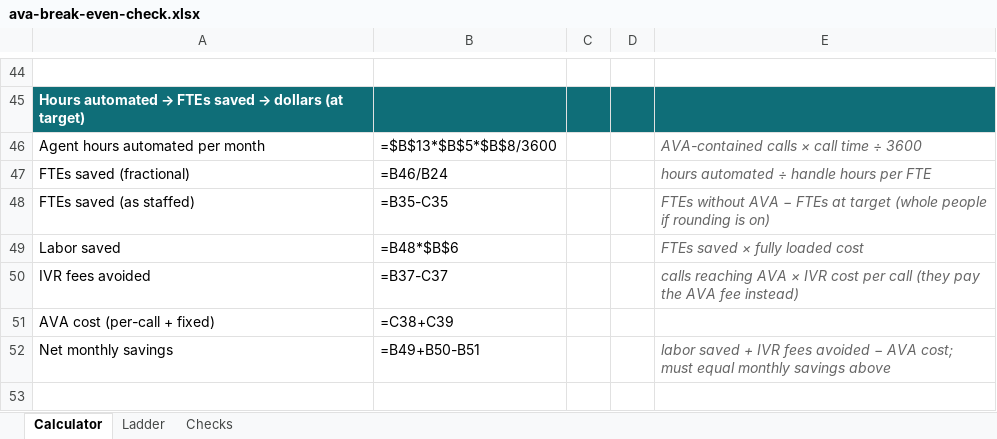
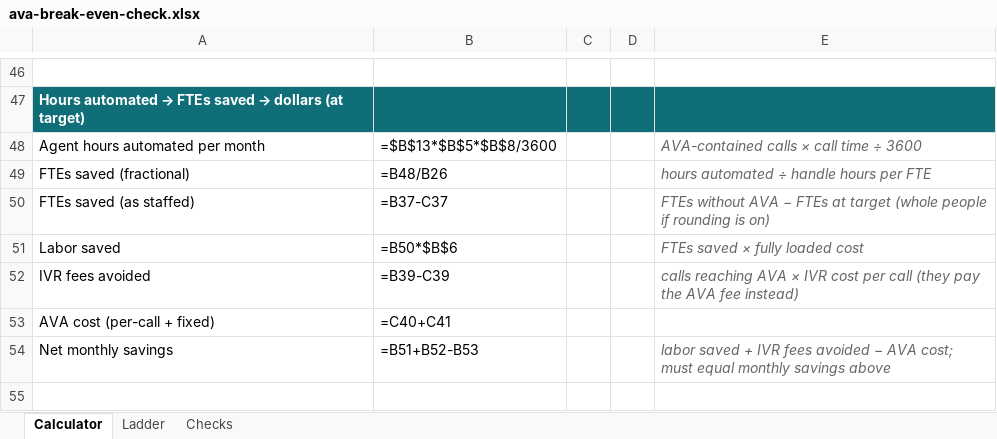
Before and after one commit to jchadcole/AVA-Break-Even-Calculator, an Excel workbook: ava-break-even-check.xlsx, sheet Calculator, drawn as a sheet; only a part is shown, gaps mark what is left out; the shorter side is filled out with more unchanged rows; values as stored, in another font and other column widths than the file's, no borders; formulas without a stored value are shown as written; addresses are those after the commit; the diff covers the shown part only; the diff names each change by its address in the sheet, - before the commit and + after, or states it on an @@ line.

```diff
--- a/ava-break-even-check.xlsx (sheet Calculator)
+++ b/ava-break-even-check.xlsx (sheet Calculator)
-B49: =B46/B24
+B49: =B48/B26
-B50: =B35-C35
+B50: =B37-C37
-B51: =B48*$B$6
+B51: =B50*$B$6
-B52: =B37-C37
+B52: =B39-C39
-B53: =C38+C39
+B53: =C40+C41
-B54: =B49+B50-B51
+B54: =B51+B52-B53
+row 55: (empty)
```
Also changed, not shown: 20 added rows and 28 edited cells elsewhere in this sheet, sheet Ladder, sheet Checks, 4 other files.
